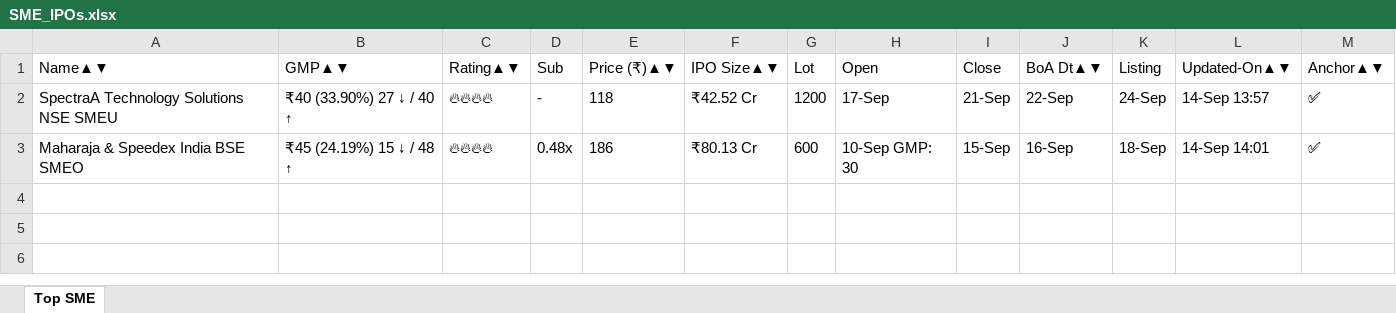
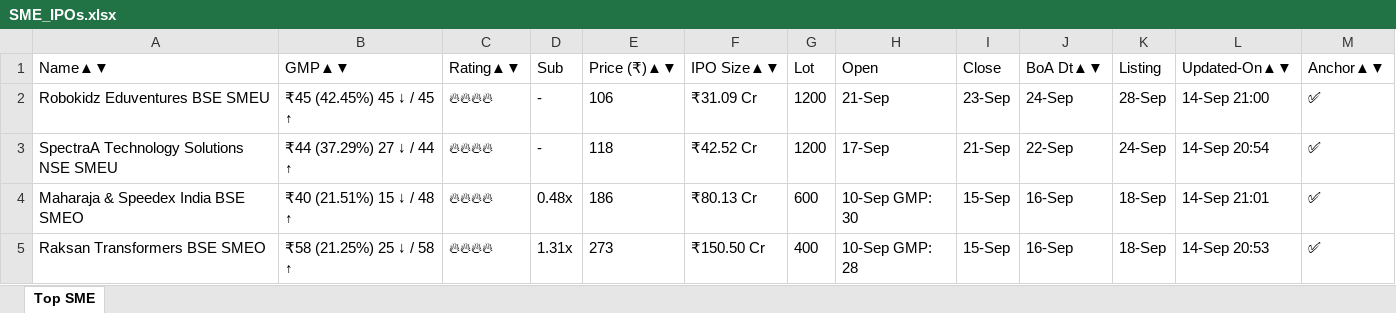
Before and after one commit to ayushpdkushwaha1/ipo-gmp-bot, an Excel workbook: files/SME_IPOs.xlsx, sheet Top SME, drawn as a sheet; values as stored, in another font and other column widths than the file's, no borders; addresses are those after the commit; the diff names each change by its address in the sheet, - before the commit and + after, or states it on an @@ line.

```diff
--- a/files/SME_IPOs.xlsx (sheet Top SME)
+++ b/files/SME_IPOs.xlsx (sheet Top SME)
+row 2: Robokidz Eduventures BSE SMEU | ₹45 (42.45%) 45 ↓ / 45 ↑ | 🔥🔥🔥🔥 | - | 106 | ₹31.09 Cr | 1200 | 21-Sep | 23-Sep | 24-Sep | 28-Sep | 14-Sep 21:00 | ✅
-B3 (GMP▲▼): ₹40 (33.90%) 27 ↓ / 40 ↑
+B3 (GMP▲▼): ₹44 (37.29%) 27 ↓ / 44 ↑
-L3 (Updated-On▲▼): 14-Sep 13:57
+L3 (Updated-On▲▼): 14-Sep 20:54
-B4 (GMP▲▼): ₹45 (24.19%) 15 ↓ / 48 ↑
+B4 (GMP▲▼): ₹40 (21.51%) 15 ↓ / 48 ↑
-L4 (Updated-On▲▼): 14-Sep 14:01
+L4 (Updated-On▲▼): 14-Sep 21:01
+row 5: Raksan Transformers BSE SMEO | ₹58 (21.25%) 25 ↓ / 58 ↑ | 🔥🔥🔥🔥 | 1.31x | 273 | ₹150.50 Cr | 400 | 10-Sep GMP: 28 | 15-Sep | 16-Sep | 18-Sep | 14-Sep 20:53 | ✅
```
Also changed, not shown: files/Mainboard_IPOs.xlsx, files/gmp.xlsx, 2 other files.
